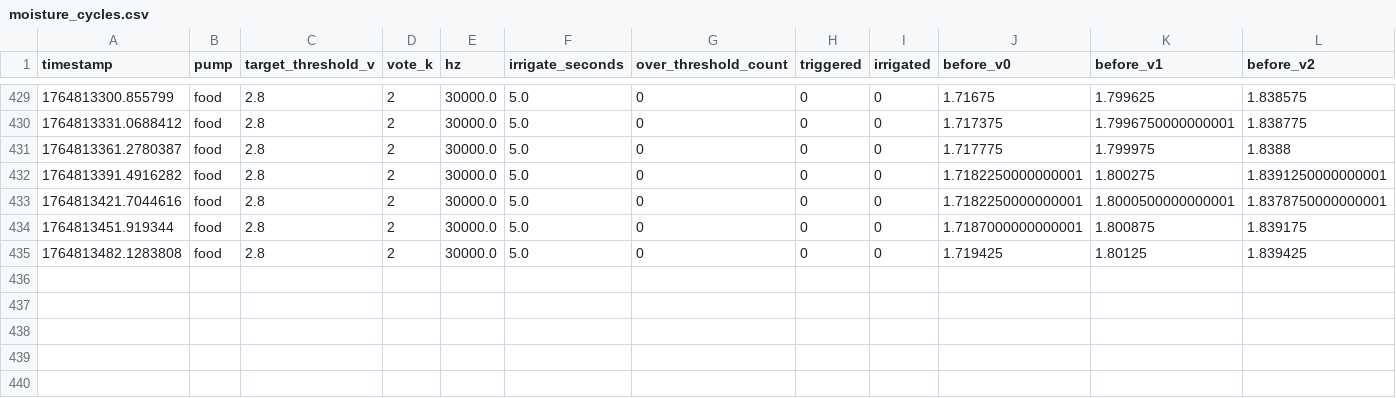
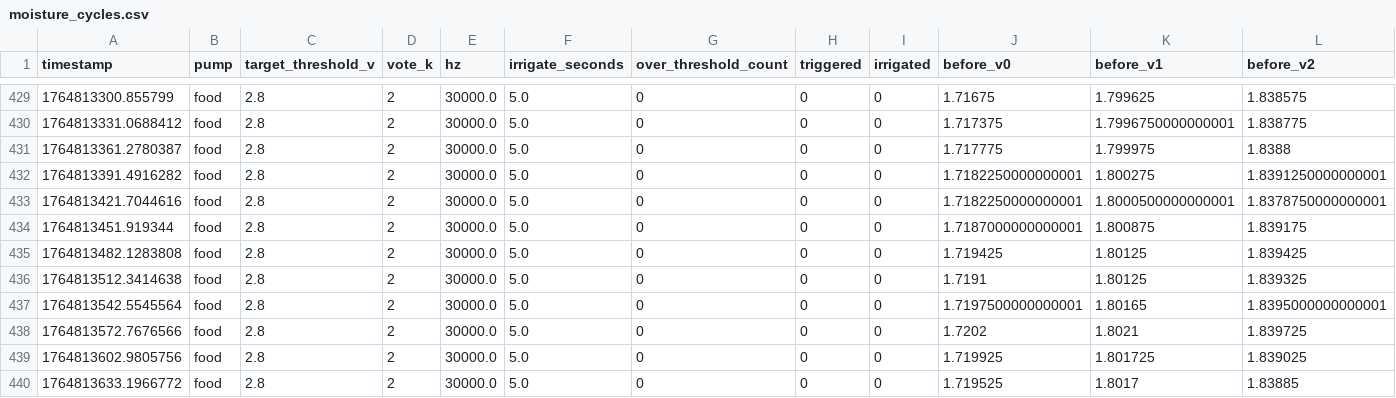
Before and after one commit to ARCS-FOODI/AMiGA, a CSV file: data/moisture_cycles.csv, drawn as a sheet; only a part is shown, gaps mark what is left out; rows hold the shown columns only; the diff names each change by its address in the sheet, - before the commit and + after, or states it on an @@ line.

```diff
--- a/data/moisture_cycles.csv
+++ b/data/moisture_cycles.csv
+row 436: 1764813512.3414638 | food | 2.8 | 2 | 30000.0 | 5.0 | 0 | 0 | 0 | 1.7191 | 1.80125 | 1.839325
+row 437: 1764813542.5545564 | food | 2.8 | 2 | 30000.0 | 5.0 | 0 | 0 | 0 | 1.7197500000000001 | 1.80165 | 1.8395000000000001
+row 438: 1764813572.7676566 | food | 2.8 | 2 | 30000.0 | 5.0 | 0 | 0 | 0 | 1.7202 | 1.8021 | 1.839725
+row 439: 1764813602.9805756 | food | 2.8 | 2 | 30000.0 | 5.0 | 0 | 0 | 0 | 1.719925 | 1.801725 | 1.839025
+row 440: 1764813633.1966772 | food | 2.8 | 2 | 30000.0 | 5.0 | 0 | 0 | 0 | 1.719525 | 1.8017 | 1.83885
```
Also changed, not shown: 2 other files.
